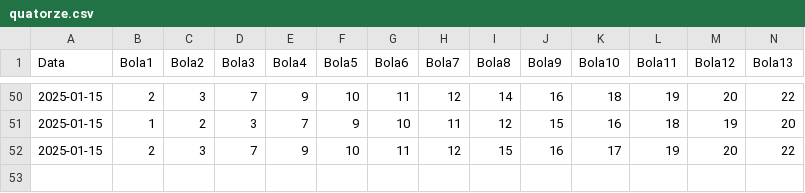
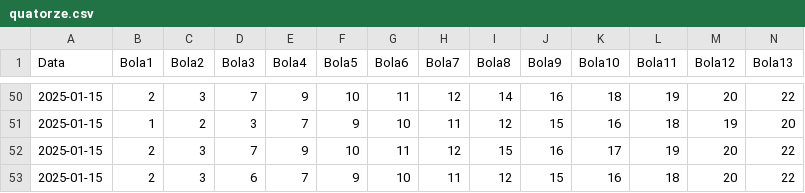
Before and after one commit to frankalcantara/frankalcantara.github.io, a CSV file: palpite/virtual/quatorze.csv, drawn as a sheet; only a part is shown, gaps mark what is left out; rows hold the shown columns only; the diff names each change by its address in the sheet, - before the commit and + after, or states it on an @@ line.

Commit message:
palpites atualizados

```diff
--- a/palpite/virtual/quatorze.csv
+++ b/palpite/virtual/quatorze.csv
+row 53: 2025-01-15 | 2 | 3 | 6 | 7 | 9 | 10 | 11 | 12 | 15 | 16 | 18 | 20 | 22
```
Also changed, not shown: 5 other files.
